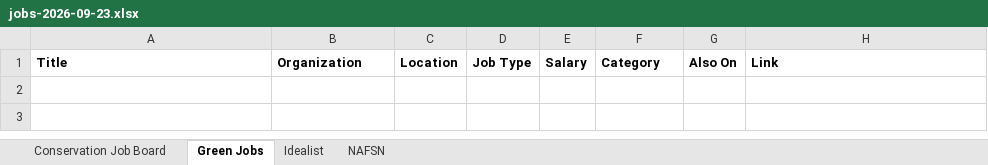
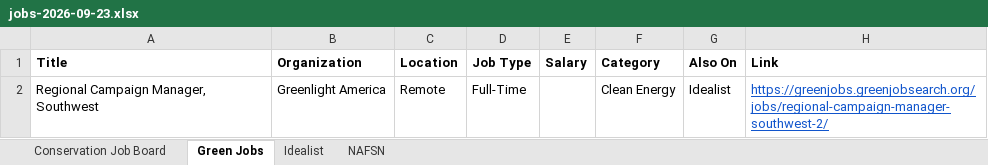
Before and after one commit to dchandarana07/jobs-digest, an Excel workbook: docs/xlsx/jobs-2026-09-23.xlsx, sheet Green Jobs, drawn as a sheet; values as stored, in another font and other column widths than the file's, no borders; the diff names each change by its address in the sheet, - before the commit and + after, or states it on an @@ line.

```diff
--- a/docs/xlsx/jobs-2026-09-23.xlsx (sheet Green Jobs)
+++ b/docs/xlsx/jobs-2026-09-23.xlsx (sheet Green Jobs)
+row 2: Regional Campaign Manager, Southwest | Greenlight America | Remote | Full-Time |  | Clean Energy | Idealist | https://greenjobs.greenjobsearch.org/jobs/regional-campaign-manager-southwest-2/
```
Also changed, not shown: sheet Idealist, docs/xlsx/jobs-2026-09-24.xlsx, 4 other files.
